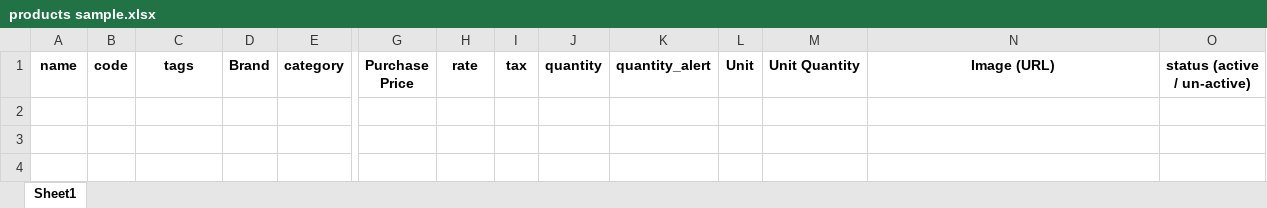
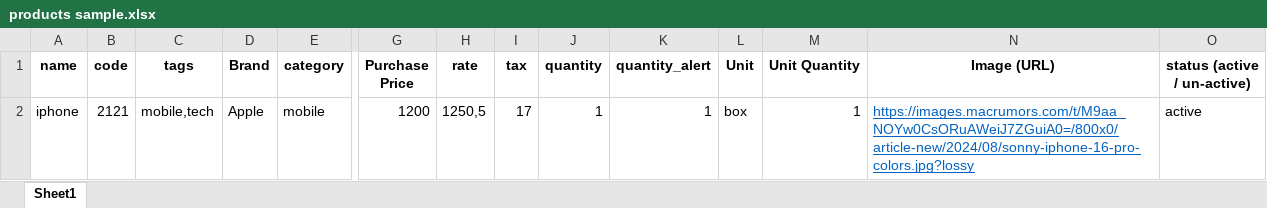
Before and after one commit to MuhammadNasir1/Horeca-admin, an Excel workbook: public/assets/products sample.xlsx, sheet Sheet1, drawn as a sheet; only a part is shown, gaps mark what is left out; values as stored, in another font and other column widths than the file's, no borders; rows hold the shown columns only; the diff names each change by its address in the sheet, - before the commit and + after, or states it on an @@ line.

```diff
--- a/public/assets/products sample.xlsx (sheet Sheet1)
+++ b/public/assets/products sample.xlsx (sheet Sheet1)
+row 2: iphone | 2121 | mobile,tech | Apple | mobile | 1200 | 1250,5 | 17 | 1 | 1 | box | 1 | https://images.macrumors.com/t/M9aa_NOYw0CsORuAWeiJ7ZGuiA0=/800x0/article-new/2024/08/sonny-iphone-16-pro-colors.jpg?lossy | active
```
Also changed, not shown: 2 other files.
